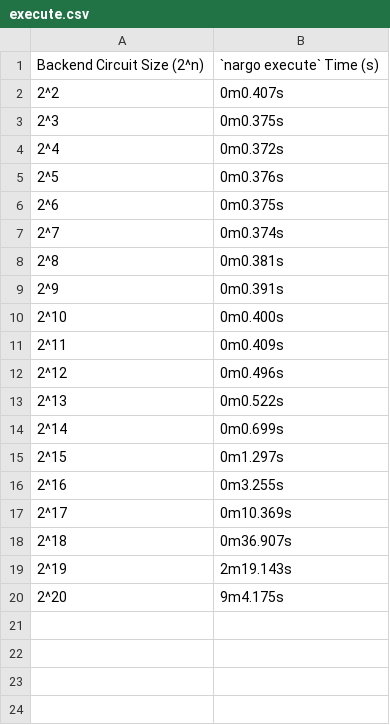
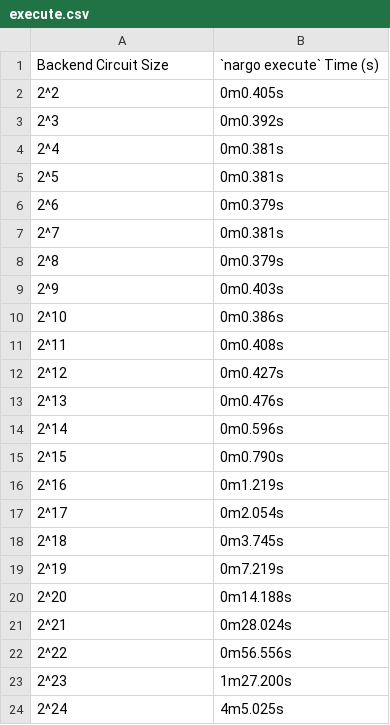
Before and after one commit to Savio-Sou/noir-benchmarks, a CSV file: results/execute.csv, drawn as a sheet.

```diff
--- a/results/execute.csv
+++ b/results/execute.csv
@@ -1,20 +1,24 @@
-Backend Circuit Size (2^n),`nargo execute` Time (s)
-2^2,0m0.407s
-2^3,0m0.375s
-2^4,0m0.372s
-2^5,0m0.376s
-2^6,0m0.375s
-2^7,0m0.374s
-2^8,0m0.381s
-2^9,0m0.391s
-2^10,0m0.400s
-2^11,0m0.409s
-2^12,0m0.496s
-2^13,0m0.522s
-2^14,0m0.699s
-2^15,0m1.297s
-2^16,0m3.255s
-2^17,0m10.369s
-2^18,0m36.907s
-2^19,2m19.143s
-2^20,9m4.175s
+Backend Circuit Size,`nargo execute` Time (s)
+2^2,0m0.405s
+2^3,0m0.392s
+2^4,0m0.381s
+2^5,0m0.381s
+2^6,0m0.379s
+2^7,0m0.381s
+2^8,0m0.379s
+2^9,0m0.403s
+2^10,0m0.386s
+2^11,0m0.408s
+2^12,0m0.427s
+2^13,0m0.476s
+2^14,0m0.596s
+2^15,0m0.790s
+2^16,0m1.219s
+2^17,0m2.054s
+2^18,0m3.745s
+2^19,0m7.219s
+2^20,0m14.188s
+2^21,0m28.024s
+2^22,0m56.556s
+2^23,1m27.200s
+2^24,4m5.025s
```
Also changed, not shown: results/compile.csv, results/compile_primitives.csv, 6 other files.
